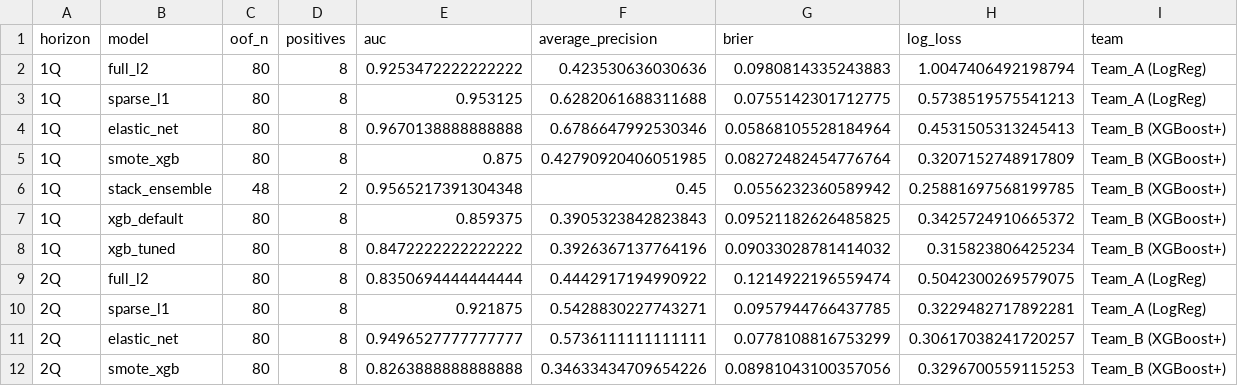
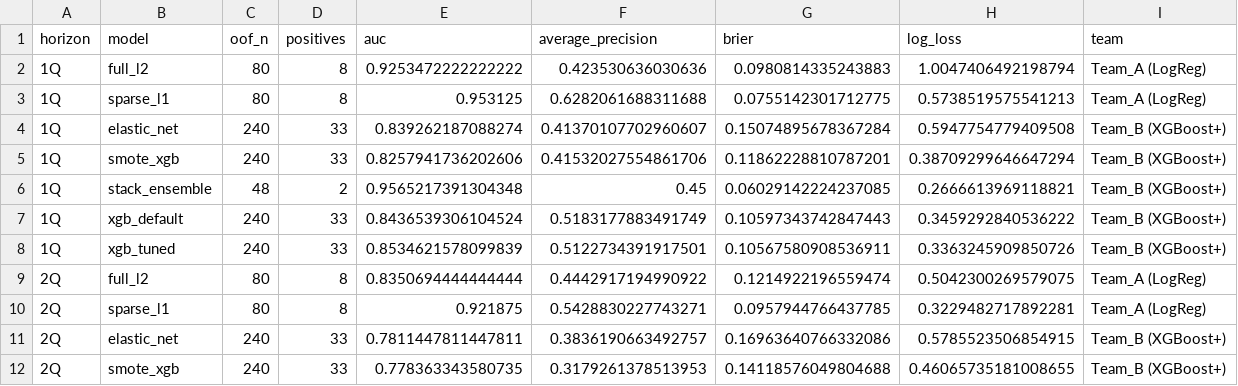
Before and after one commit to Sanjit-Jeevanand/UCL_COMP_0047_GROUP_PRESENTATION, a CSV file: DS_Sources_Data Acquisition & Version Control/model_team_b_outputs/combined_team_comparison.csv, drawn as a sheet; only a part is shown; the diff covers the shown part only.

```diff
--- a/DS_Sources_Data Acquisition & Version Control/model_team_b_outputs/combined_team_comparison.csv
+++ b/DS_Sources_Data Acquisition & Version Control/model_team_b_outputs/combined_team_comparison.csv
@@ -3,10 +3,10 @@ horizon,model,oof_n,positives,auc,average_precision,brier,log_loss,team
 1Q,sparse_l1,80,8,0.953125,0.6282061688311688,0.0755142301712775,0.5738519575541213,Team_A (LogReg)
-1Q,elastic_net,80,8,0.9670138888888888,0.6786647992530346,0.05868105528184964,0.4531505313245413,Team_B (XGBoost+)
-1Q,smote_xgb,80,8,0.875,0.42790920406051985,0.08272482454776764,0.3207152748917809,Team_B (XGBoost+)
-1Q,stack_ensemble,48,2,0.9565217391304348,0.45,0.0556232360589942,0.25881697568199785,Team_B (XGBoost+)
-1Q,xgb_default,80,8,0.859375,0.3905323842823843,0.09521182626485825,0.3425724910665372,Team_B (XGBoost+)
-1Q,xgb_tuned,80,8,0.8472222222222222,0.3926367137764196,0.09033028781414032,0.315823806425234,Team_B (XGBoost+)
+1Q,elastic_net,240,33,0.839262187088274,0.41370107702960607,0.15074895678367284,0.5947754779409508,Team_B (XGBoost+)
+1Q,smote_xgb,240,33,0.8257941736202606,0.41532027554861706,0.11862228810787201,0.38709299646647294,Team_B (XGBoost+)
+1Q,stack_ensemble,48,2,0.9565217391304348,0.45,0.06029142224237085,0.2666613969118821,Team_B (XGBoost+)
+1Q,xgb_default,240,33,0.8436539306104524,0.5183177883491749,0.10597343742847443,0.3459292840536222,Team_B (XGBoost+)
+1Q,xgb_tuned,240,33,0.8534621578099839,0.5122734391917501,0.10567580908536911,0.3363245909850726,Team_B (XGBoost+)
 2Q,full_l2,80,8,0.8350694444444444,0.4442917194990922,0.1214922196559474,0.5042300269579075,Team_A (LogReg)
 2Q,sparse_l1,80,8,0.921875,0.5428830227743271,0.0957944766437785,0.3229482717892281,Team_A (LogReg)
-2Q,elastic_net,80,8,0.9496527777777777,0.5736111111111111,0.0778108816753299,0.30617038241720257,Team_B (XGBoost+)
-2Q,smote_xgb,80,8,0.8263888888888888,0.34633434709654226,0.08981043100357056,0.3296700559115253,Team_B (XGBoost+)
+2Q,elastic_net,240,33,0.7811447811447811,0.3836190663492757,0.16963640766332086,0.5785523506854915,Team_B (XGBoost+)
+2Q,smote_xgb,240,33,0.778363343580735,0.3179261378513953,0.14118576049804688,0.46065735181008655,Team_B (XGBoost+)
```
Also changed, not shown: 44 edited cells elsewhere in this file, DS_Sources_Data Acquisition & Version Control/model_team_b_outputs/Target_2Q_ahead_shap_vs_coef_comparison.csv, DS_Sources_Data Acquisition & Version Control/model_team_b_outputs/Target_3Q_ahead_shap_vs_coef_comparison.csv, 49 other files.
